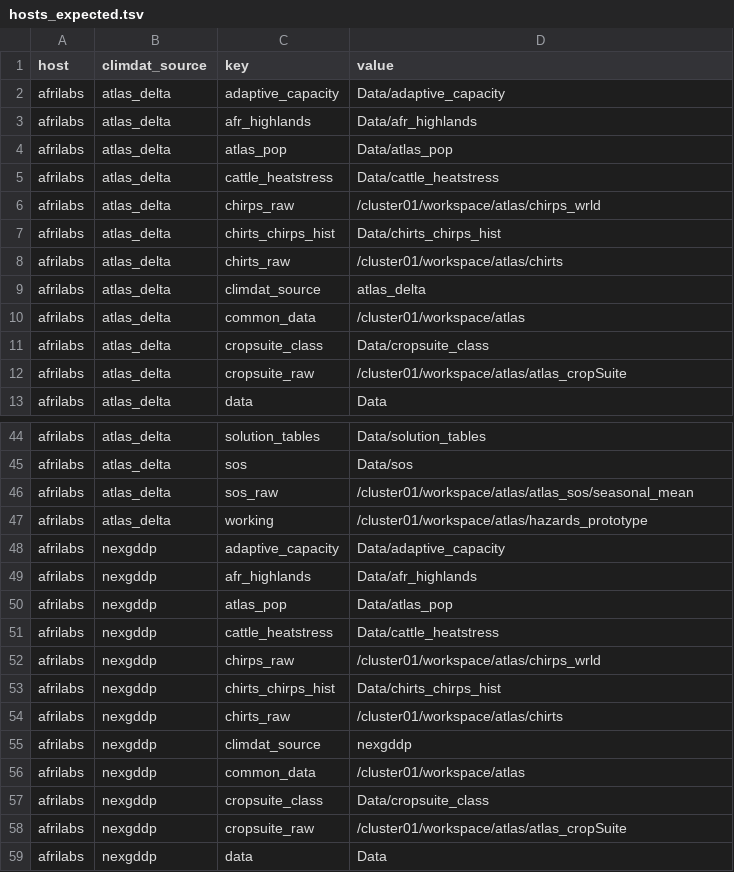
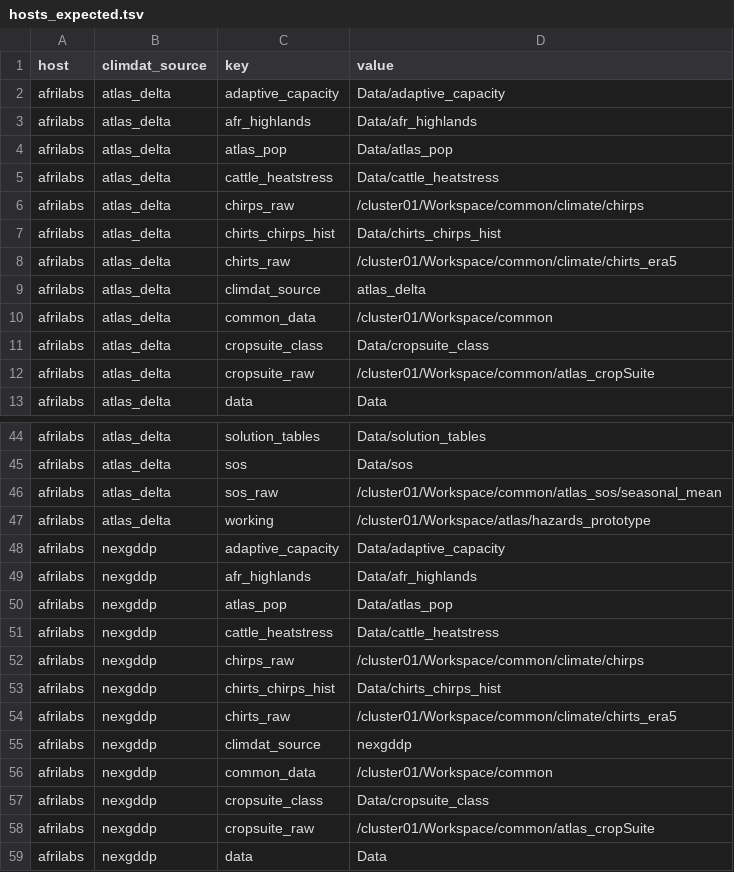
Before and after one commit to AdaptationAtlas/hazards_prototype, a TSV file: metadata/hosts_expected.tsv, drawn as a sheet; only a part is shown, gaps mark what is left out; the diff covers the shown part only.

```diff
--- a/metadata/hosts_expected.tsv
+++ b/metadata/hosts_expected.tsv
@@ -5,9 +5,9 @@ afrilabs	atlas_delta	atlas_pop	Data/atlas_pop
 afrilabs	atlas_delta	cattle_heatstress	Data/cattle_heatstress
-afrilabs	atlas_delta	chirps_raw	/cluster01/workspace/atlas/chirps_wrld
+afrilabs	atlas_delta	chirps_raw	/cluster01/Workspace/common/climate/chirps
 afrilabs	atlas_delta	chirts_chirps_hist	Data/chirts_chirps_hist
-afrilabs	atlas_delta	chirts_raw	/cluster01/workspace/atlas/chirts
+afrilabs	atlas_delta	chirts_raw	/cluster01/Workspace/common/climate/chirts_era5
 afrilabs	atlas_delta	climdat_source	atlas_delta
-afrilabs	atlas_delta	common_data	/cluster01/workspace/atlas
+afrilabs	atlas_delta	common_data	/cluster01/Workspace/common
 afrilabs	atlas_delta	cropsuite_class	Data/cropsuite_class
-afrilabs	atlas_delta	cropsuite_raw	/cluster01/workspace/atlas/atlas_cropSuite
+afrilabs	atlas_delta	cropsuite_raw	/cluster01/Workspace/common/atlas_cropSuite
 afrilabs	atlas_delta	data	Data
@@ -45,4 +45,4 @@ afrilabs	atlas_delta	solution_tables	Data/solution_tables
 afrilabs	atlas_delta	sos	Data/sos
-afrilabs	atlas_delta	sos_raw	/cluster01/workspace/atlas/atlas_sos/seasonal_mean
-afrilabs	atlas_delta	working	/cluster01/workspace/atlas/hazards_prototype
+afrilabs	atlas_delta	sos_raw	/cluster01/Workspace/common/atlas_sos/seasonal_mean
+afrilabs	atlas_delta	working	/cluster01/Workspace/atlas/hazards_prototype
 afrilabs	nexgddp	adaptive_capacity	Data/adaptive_capacity
@@ -51,9 +51,9 @@ afrilabs	nexgddp	atlas_pop	Data/atlas_pop
 afrilabs	nexgddp	cattle_heatstress	Data/cattle_heatstress
-afrilabs	nexgddp	chirps_raw	/cluster01/workspace/atlas/chirps_wrld
+afrilabs	nexgddp	chirps_raw	/cluster01/Workspace/common/climate/chirps
 afrilabs	nexgddp	chirts_chirps_hist	Data/chirts_chirps_hist
-afrilabs	nexgddp	chirts_raw	/cluster01/workspace/atlas/chirts
+afrilabs	nexgddp	chirts_raw	/cluster01/Workspace/common/climate/chirts_era5
 afrilabs	nexgddp	climdat_source	nexgddp
-afrilabs	nexgddp	common_data	/cluster01/workspace/atlas
+afrilabs	nexgddp	common_data	/cluster01/Workspace/common
 afrilabs	nexgddp	cropsuite_class	Data/cropsuite_class
-afrilabs	nexgddp	cropsuite_raw	/cluster01/workspace/atlas/atlas_cropSuite
+afrilabs	nexgddp	cropsuite_raw	/cluster01/Workspace/common/atlas_cropSuite
 afrilabs	nexgddp	data	Data
```
Also changed, not shown: 8 edited cells elsewhere in this file, 2 other files.
